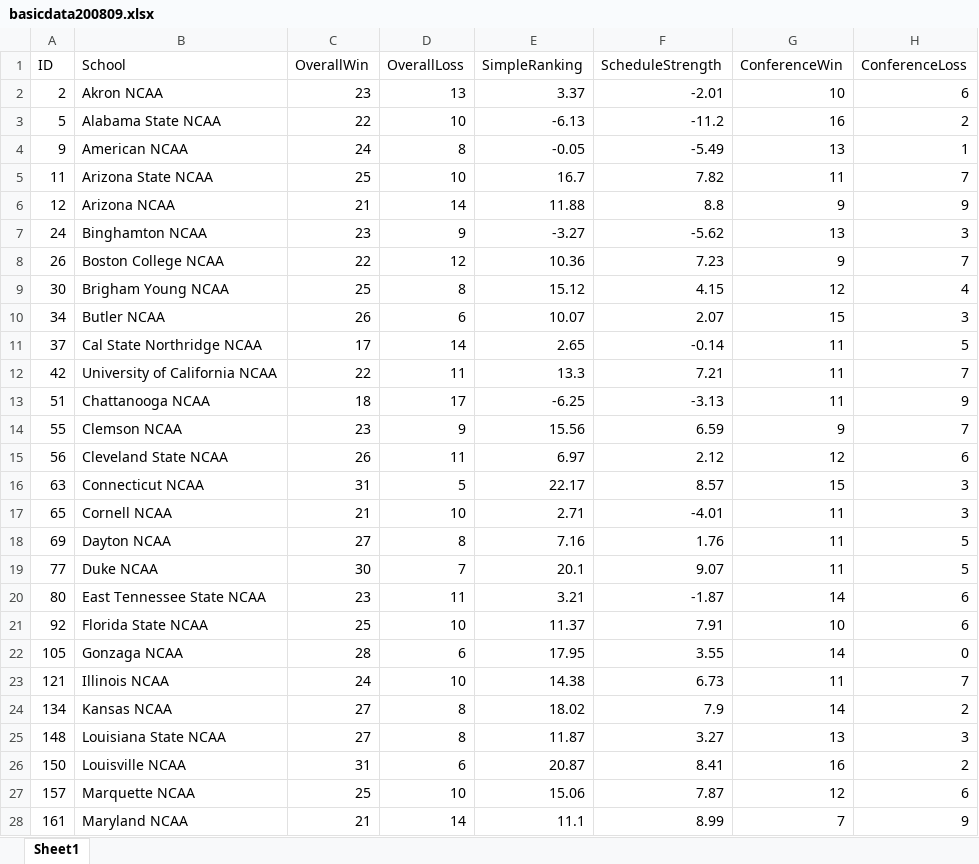
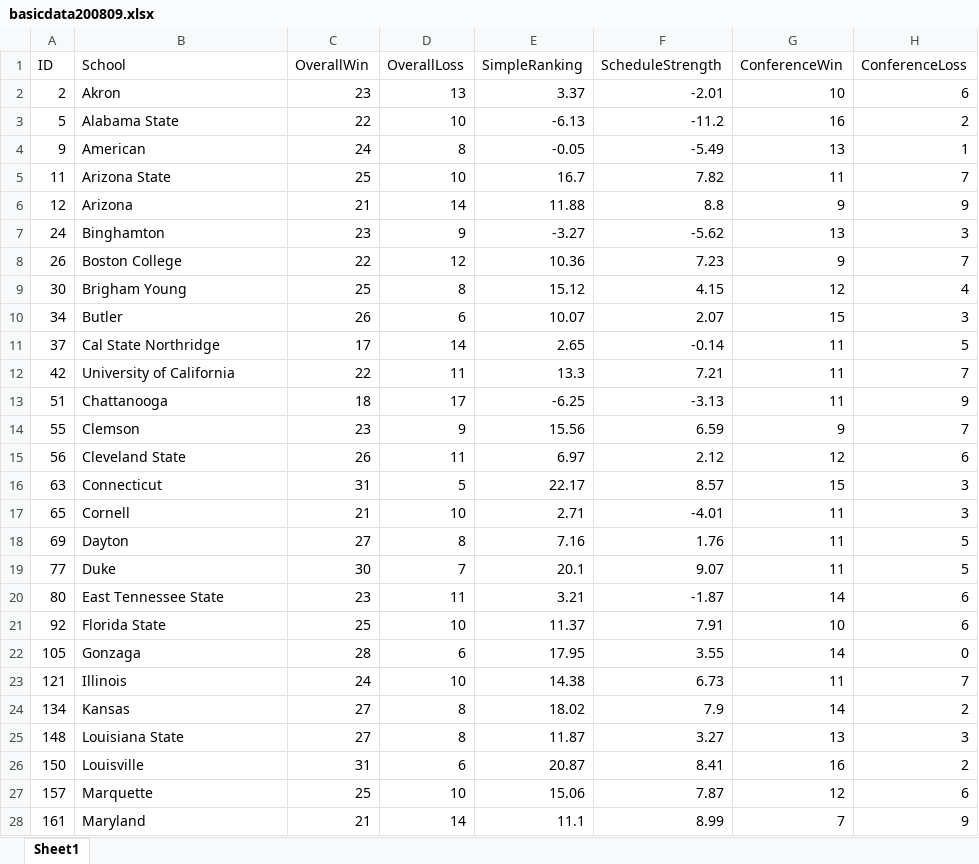
Before and after one commit to mehaKumar/machine-learning-madness, an Excel workbook: data/formatted/basicdata200809.xlsx, sheet Sheet1, drawn as a sheet; only a part is shown; values as stored, in another font and other column widths than the file's, no borders; the diff covers the shown part only; the diff names each change by its address in the sheet, - before the commit and + after, or states it on an @@ line.

```diff
--- a/data/formatted/basicdata200809.xlsx (sheet Sheet1)
+++ b/data/formatted/basicdata200809.xlsx (sheet Sheet1)
-B2 (School): Akron NCAA
+B2 (School): Akron
-B3 (School): Alabama State NCAA
+B3 (School): Alabama State
-B4 (School): American NCAA
+B4 (School): American
-B5 (School): Arizona State NCAA
+B5 (School): Arizona State
-B6 (School): Arizona NCAA
+B6 (School): Arizona
-B7 (School): Binghamton NCAA
+B7 (School): Binghamton
-B8 (School): Boston College NCAA
+B8 (School): Boston College
-B9 (School): Brigham Young NCAA
+B9 (School): Brigham Young
-B10 (School): Butler NCAA
+B10 (School): Butler
-B11 (School): Cal State Northridge NCAA
+B11 (School): Cal State Northridge
-B12 (School): University of California NCAA
+B12 (School): University of California
-B13 (School): Chattanooga NCAA
+B13 (School): Chattanooga
-B14 (School): Clemson NCAA
+B14 (School): Clemson
-B15 (School): Cleveland State NCAA
+B15 (School): Cleveland State
-B16 (School): Connecticut NCAA
+B16 (School): Connecticut
-B17 (School): Cornell NCAA
+B17 (School): Cornell
-B18 (School): Dayton NCAA
+B18 (School): Dayton
-B19 (School): Duke NCAA
+B19 (School): Duke
-B20 (School): East Tennessee State NCAA
+B20 (School): East Tennessee State
-B21 (School): Florida State NCAA
+B21 (School): Florida State
-B22 (School): Gonzaga NCAA
+B22 (School): Gonzaga
-B23 (School): Illinois NCAA
+B23 (School): Illinois
-B24 (School): Kansas NCAA
+B24 (School): Kansas
-B25 (School): Louisiana State NCAA
+B25 (School): Louisiana State
-B26 (School): Louisville NCAA
+B26 (School): Louisville
-B27 (School): Marquette NCAA
+B27 (School): Marquette
-B28 (School): Maryland NCAA
+B28 (School): Maryland
```
Also changed, not shown: 38 edited cells elsewhere in this sheet, data/formatted/basicdata200001.xlsx, data/formatted/basicdata201112.xlsx, 16 other files.
